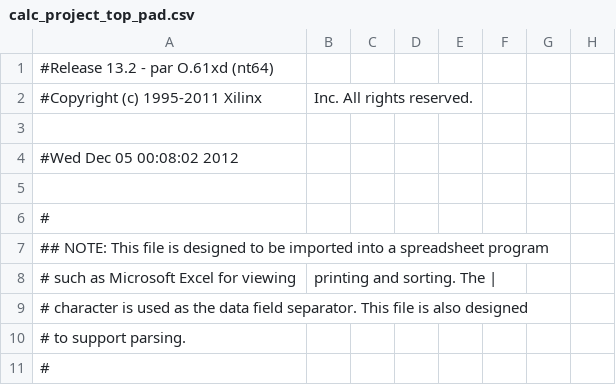
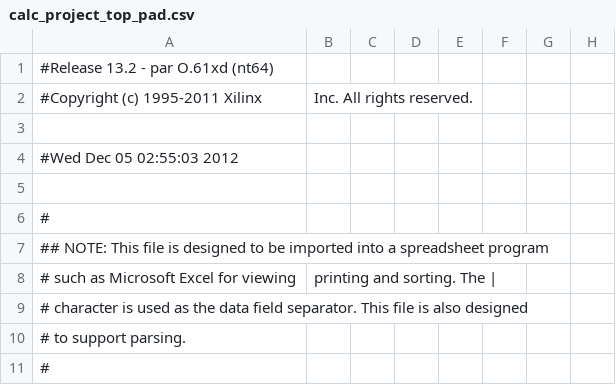
Before and after one commit to EliteSoba/EE201, a CSV file: finalprojct_ee201_AJ_TL/calc_project_top_pad.csv, drawn as a sheet; only a part is shown; the diff names each change by its address in the sheet, - before the commit and + after, or states it on an @@ line.

```diff
--- a/finalprojct_ee201_AJ_TL/calc_project_top_pad.csv
+++ b/finalprojct_ee201_AJ_TL/calc_project_top_pad.csv
-A4: #Wed Dec 05 00:08:02 2012
+A4: #Wed Dec 05 02:55:03 2012
```
Also changed, not shown: 48 other files.
